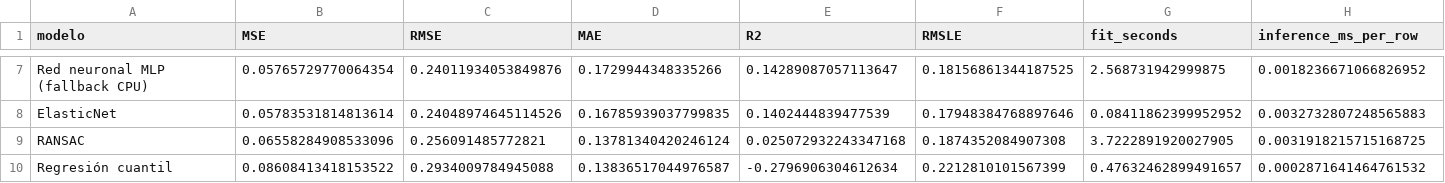
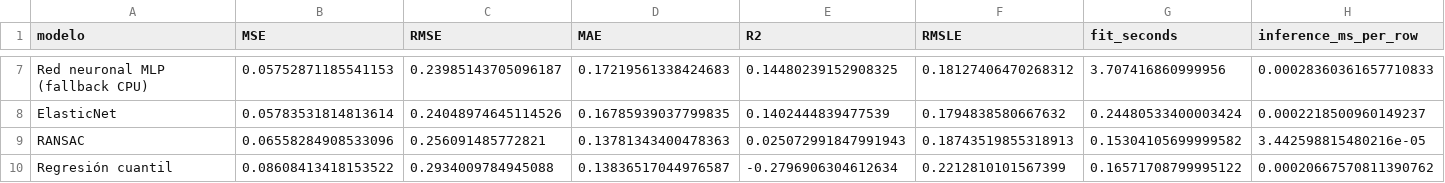
Before and after one commit to qjarishekka/tec-data-analisis, a CSV file: lab03/task/artifacts/model_comparison.csv, drawn as a sheet; only a part is shown, gaps mark what is left out; the diff covers the shown part only; the diff names each change by its address in the sheet, - before the commit and + after, or states it on an @@ line.

```diff
--- a/lab03/task/artifacts/model_comparison.csv
+++ b/lab03/task/artifacts/model_comparison.csv
-B7 (MSE): 0.05765729770064354
+B7 (MSE): 0.05752871185541153
-C7 (RMSE): 0.24011934053849876
+C7 (RMSE): 0.23985143705096187
-D7 (MAE): 0.1729944348335266
+D7 (MAE): 0.17219561338424683
-E7 (R2): 0.14289087057113647
+E7 (R2): 0.14480239152908325
-F7 (RMSLE): 0.18156861344187525
+F7 (RMSLE): 0.18127406470268312
-G7 (fit_seconds): 2.568731942999875
+G7 (fit_seconds): 3.707416860999956
-H7 (inference_ms_per_row): 0.0018236671066826952
+H7 (inference_ms_per_row): 0.00028360361657710833
-F8 (RMSLE): 0.17948384768897646
+F8 (RMSLE): 0.1794838580667632
-G8 (fit_seconds): 0.08411862399952952
+G8 (fit_seconds): 0.24480533400003424
-H8 (inference_ms_per_row): 0.0032732807248565883
+H8 (inference_ms_per_row): 0.0002218500960149237
-D9 (MAE): 0.13781340420246124
+D9 (MAE): 0.13781343400478363
-E9 (R2): 0.025072932243347168
+E9 (R2): 0.025072991847991943
-F9 (RMSLE): 0.1874352084907308
+F9 (RMSLE): 0.18743519855318913
-G9 (fit_seconds): 3.7222891920027905
+G9 (fit_seconds): 0.15304105699999582
-H9 (inference_ms_per_row): 0.0031918215715168725
+H9 (inference_ms_per_row): 3.442598815480216e-05
-G10 (fit_seconds): 0.47632462899491657
+G10 (fit_seconds): 0.16571708799995122
-H10 (inference_ms_per_row): 0.0002871641464761532
+H10 (inference_ms_per_row): 0.00020667570811390762
```
Also changed, not shown: 1 added row, 1 removed row and 28 edited cells elsewhere in this file, lab03/task/catboost_info/learn_error.tsv, lab03/task/catboost_info/time_left.tsv, 7 other files.
